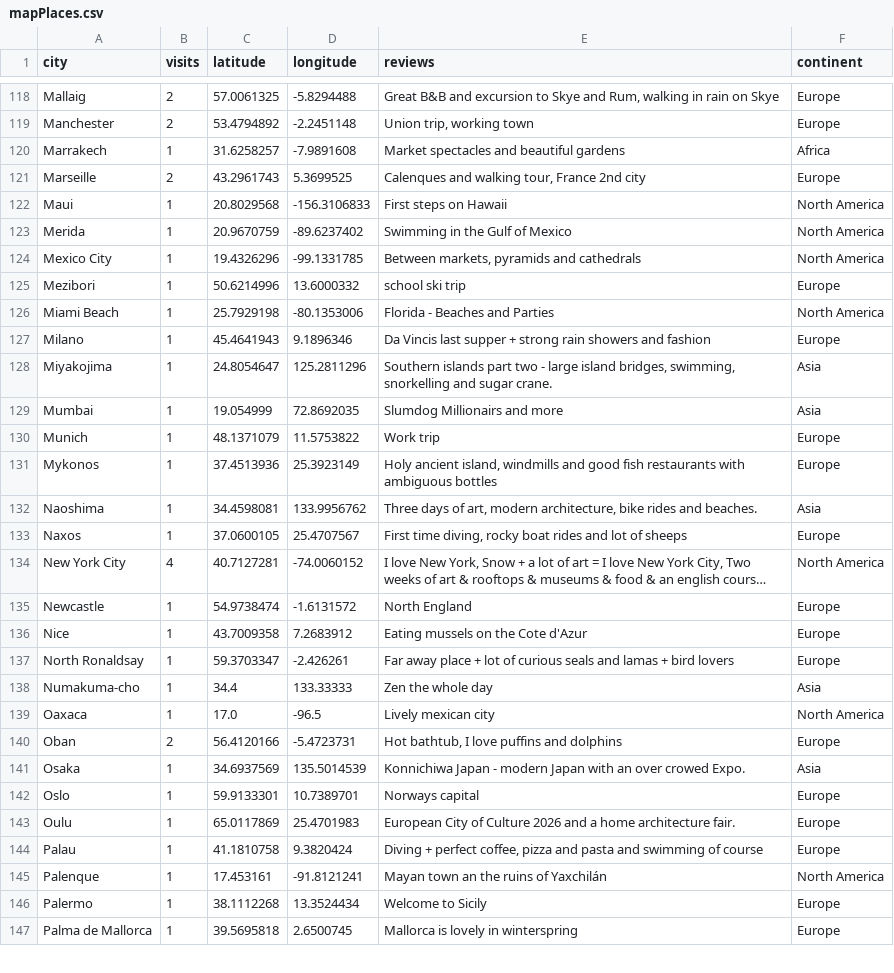
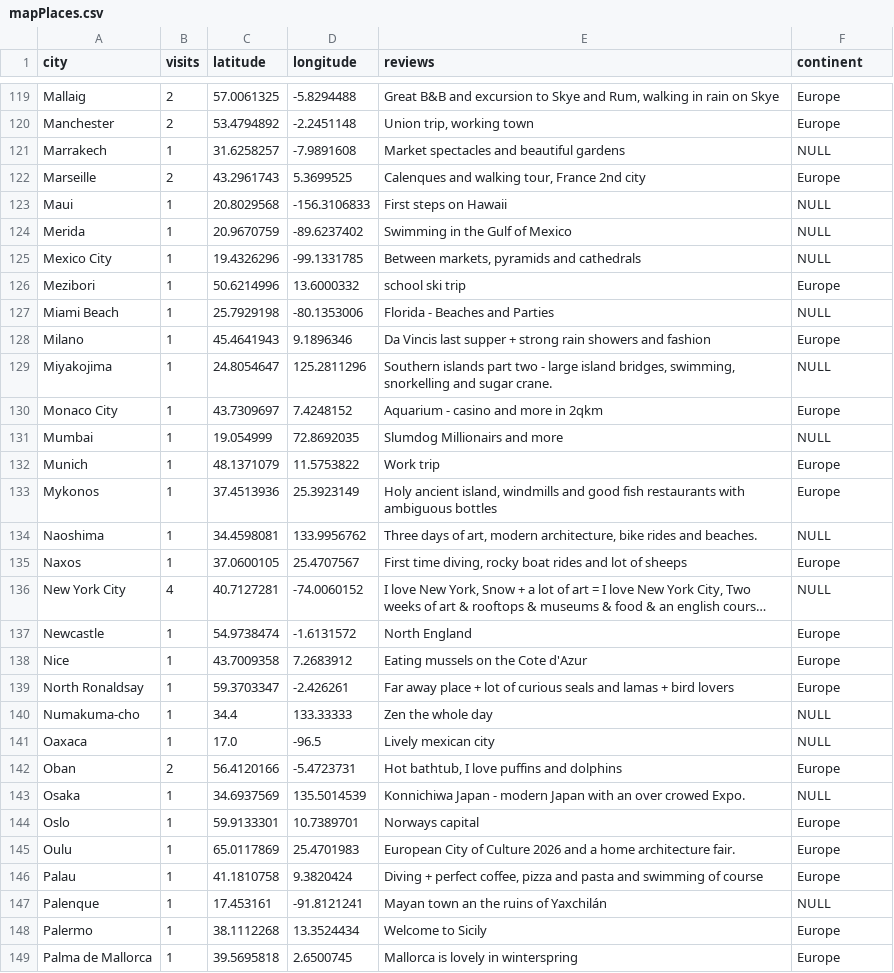
Before and after one commit to UlrikeDetective/UlrikeHerold, a CSV file: Data/mapPlaces.csv, drawn as a sheet; only a part is shown, gaps mark what is left out; long unchanged cells end in …; addresses are those after the commit; the diff covers the shown part only; the diff names each change by its address in the sheet, - before the commit and + after, or states it on an @@ line.

```diff
--- a/Data/mapPlaces.csv
+++ b/Data/mapPlaces.csv
-F121 (continent): Africa
+F121 (continent): NULL
-F123:F125 (continent): North America
+F123:F125 (continent): NULL
-F127 (continent): North America
+F127 (continent): NULL
-F129 (continent): Asia
+F129 (continent): NULL
+row 130: Monaco City | 1 | 43.7309697 | 7.4248152 | Aquarium - casino and more in 2qkm | Europe
-F131 (continent): Asia
+F131 (continent): NULL
-F134 (continent): Asia
+F134 (continent): NULL
-F136 (continent): North America
+F136 (continent): NULL
-F140 (continent): Asia
+F140 (continent): NULL
-F141 (continent): North America
+F141 (continent): NULL
-F143 (continent): Asia
+F143 (continent): NULL
-F147 (continent): North America
+F147 (continent): NULL
```
Also changed, not shown: 3 added rows and 75 edited cells elsewhere in this file.
